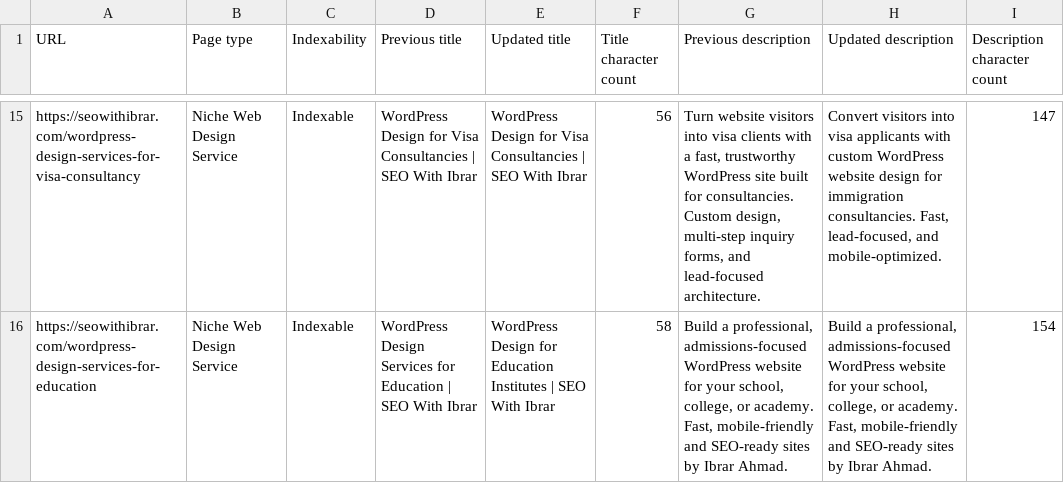
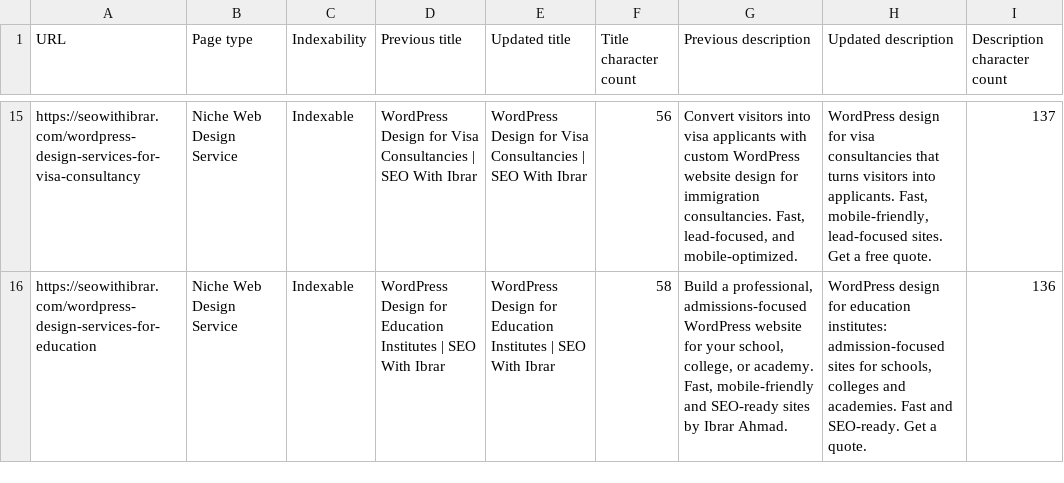
Before and after one commit to seowithibrar/seowithibrar, a CSV file: docs/metadata-inventory.csv, drawn as a sheet; only a part is shown, gaps mark what is left out; the diff covers the shown part only; the diff names each change by its address in the sheet, - before the commit and + after, or states it on an @@ line.

```diff
--- a/docs/metadata-inventory.csv
+++ b/docs/metadata-inventory.csv
-G15 (Previous description): Turn website visitors into visa clients with a fast, trustworthy WordPress site built for consultancies. Custom design, multi-step inquiry forms, and lead-focused architecture.
+G15 (Previous description): Convert visitors into visa applicants with custom WordPress website design for immigration consultancies. Fast, lead-focused, and mobile-optimized.
-H15 (Updated description): Convert visitors into visa applicants with custom WordPress website design for immigration consultancies. Fast, lead-focused, and mobile-optimized.
+H15 (Updated description): WordPress design for visa consultancies that turns visitors into applicants. Fast, mobile-friendly, lead-focused sites. Get a free quote.
-I15 (Description character count): 147
+I15 (Description character count): 137
-D16 (Previous title): WordPress Design Services for Education | SEO…
+D16 (Previous title): WordPress Design for Education Institutes | SEO…
-H16 (Updated description): Build a professional, admissions-focused WordPress website for your school, college, or academy. Fast, mobile-friendly and SEO-ready sites by Ibrar Ahmad.
+H16 (Updated description): WordPress design for education institutes: admission-focused sites for schools, colleges and academies. Fast and SEO-ready. Get a quote.
-I16 (Description character count): 154
+I16 (Description character count): 136
```
Also changed, not shown: 62 edited cells elsewhere in this file, 16 other files.
